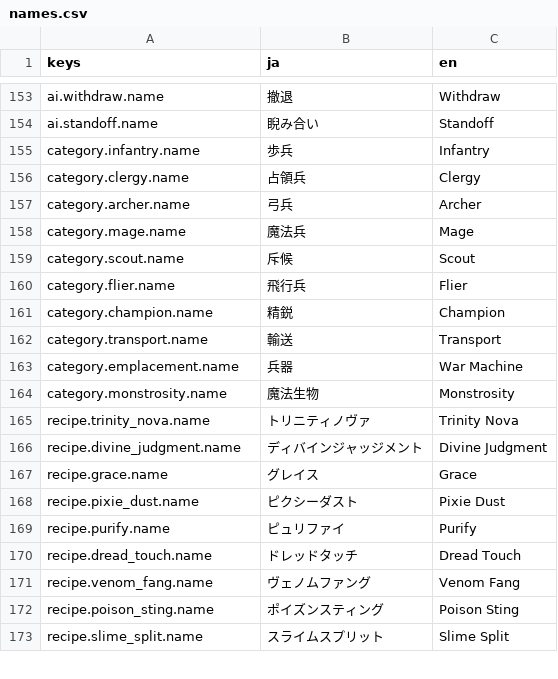
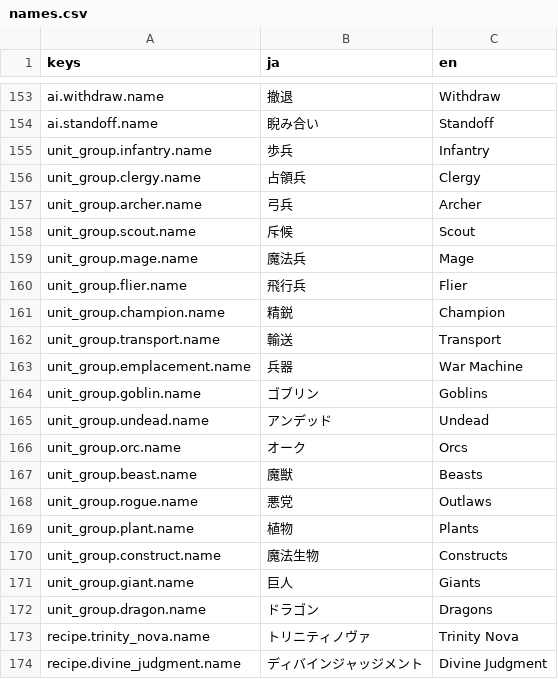
Before and after one commit to sway11466/senaris, a CSV file: godot/data/i18n/names.csv, drawn as a sheet; only a part is shown, gaps mark what is left out; the shorter side is filled out with more unchanged rows.

```diff
--- a/godot/data/i18n/names.csv
+++ b/godot/data/i18n/names.csv
@@ -154,12 +154,20 @@ ai.withdraw.name,撤退,Withdraw
 ai.standoff.name,睨み合い,Standoff
-category.infantry.name,歩兵,Infantry
-category.clergy.name,占領兵,Clergy
-category.archer.name,弓兵,Archer
-category.mage.name,魔法兵,Mage
-category.scout.name,斥候,Scout
-category.flier.name,飛行兵,Flier
-category.champion.name,精鋭,Champion
-category.transport.name,輸送,Transport
-category.emplacement.name,兵器,War Machine
-category.monstrosity.name,魔法生物,Monstrosity
+unit_group.infantry.name,歩兵,Infantry
+unit_group.clergy.name,占領兵,Clergy
+unit_group.archer.name,弓兵,Archer
+unit_group.scout.name,斥候,Scout
+unit_group.mage.name,魔法兵,Mage
+unit_group.flier.name,飛行兵,Flier
+unit_group.champion.name,精鋭,Champion
+unit_group.transport.name,輸送,Transport
+unit_group.emplacement.name,兵器,War Machine
+unit_group.goblin.name,ゴブリン,Goblins
+unit_group.undead.name,アンデッド,Undead
+unit_group.orc.name,オーク,Orcs
+unit_group.beast.name,魔獣,Beasts
+unit_group.rogue.name,悪党,Outlaws
+unit_group.plant.name,植物,Plants
+unit_group.construct.name,魔法生物,Constructs
+unit_group.giant.name,巨人,Giants
+unit_group.dragon.name,ドラゴン,Dragons
 recipe.trinity_nova.name,トリニティノヴァ,Trinity Nova
```
Also changed, not shown: godot/data/units/unit_skin.csv, 16 other files.
